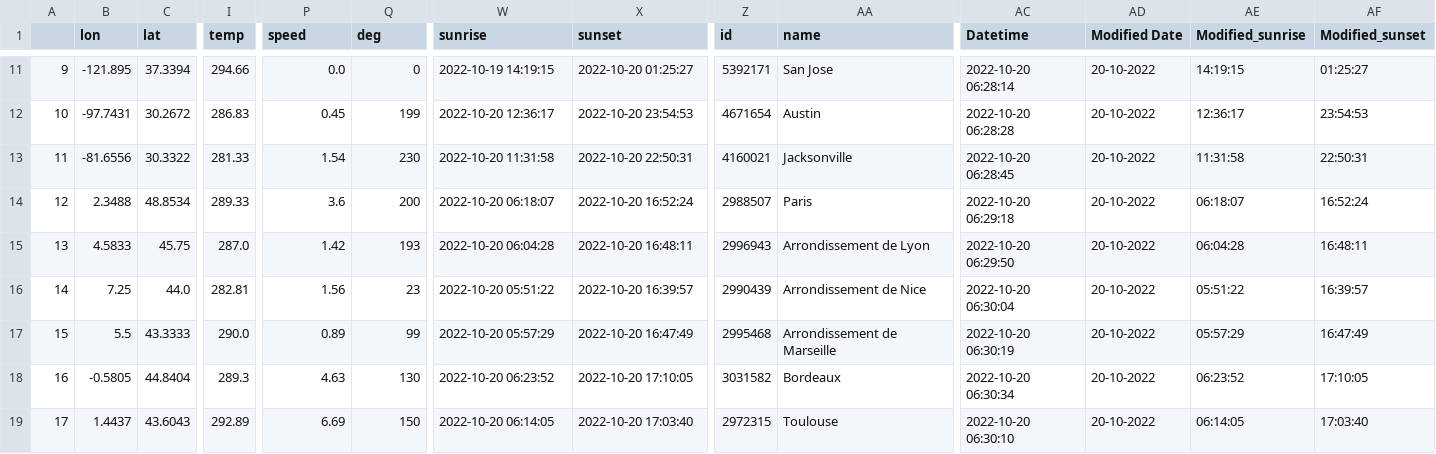
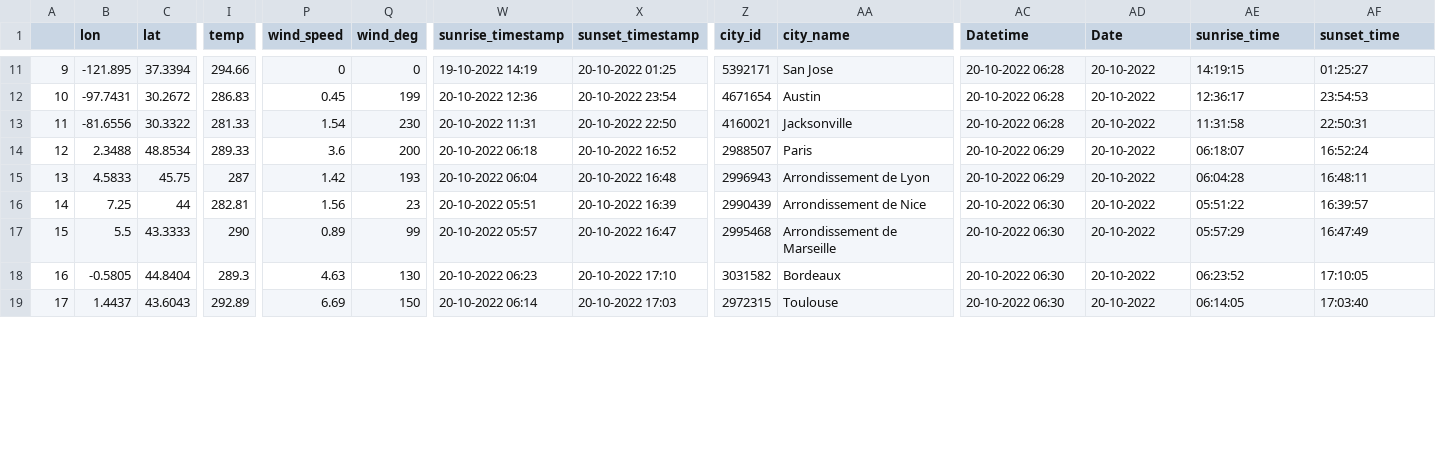
Before and after one commit to Devaprasannan/weather1, a CSV file: file22.csv, drawn as a sheet; only a part is shown, gaps mark what is left out; the diff covers the shown part only; the diff names each change by its address in the sheet, - before the commit and + after, or states it on an @@ line.

```diff
--- a/file22.csv
+++ b/file22.csv
-P1: speed
+P1: wind_speed
-Q1: deg
+Q1: wind_deg
-W1: sunrise
+W1: sunrise_timestamp
-X1: sunset
+X1: sunset_timestamp
-Z1: id
+Z1: city_id
-AA1: name
+AA1: city_name
-AD1: Modified Date
+AD1: Date
-AE1: Modified_sunrise
+AE1: sunrise_time
-AF1: Modified_sunset
+AF1: sunset_time
-P11 (wind_speed): 0.0
+P11 (wind_speed): 0
-W11 (sunrise_timestamp): 2022-10-19 14:19:15
+W11 (sunrise_timestamp): 19-10-2022 14:19
-X11 (sunset_timestamp): 2022-10-20 01:25:27
+X11 (sunset_timestamp): 20-10-2022 01:25
-AC11 (Datetime): 2022-10-20 06:28:14
+AC11 (Datetime): 20-10-2022 06:28
-W12 (sunrise_timestamp): 2022-10-20 12:36:17
+W12 (sunrise_timestamp): 20-10-2022 12:36
-X12 (sunset_timestamp): 2022-10-20 23:54:53
+X12 (sunset_timestamp): 20-10-2022 23:54
-AC12 (Datetime): 2022-10-20 06:28:28
+AC12 (Datetime): 20-10-2022 06:28
-W13 (sunrise_timestamp): 2022-10-20 11:31:58
+W13 (sunrise_timestamp): 20-10-2022 11:31
-X13 (sunset_timestamp): 2022-10-20 22:50:31
+X13 (sunset_timestamp): 20-10-2022 22:50
-AC13 (Datetime): 2022-10-20 06:28:45
+AC13 (Datetime): 20-10-2022 06:28
-W14 (sunrise_timestamp): 2022-10-20 06:18:07
+W14 (sunrise_timestamp): 20-10-2022 06:18
-X14 (sunset_timestamp): 2022-10-20 16:52:24
+X14 (sunset_timestamp): 20-10-2022 16:52
-AC14 (Datetime): 2022-10-20 06:29:18
+AC14 (Datetime): 20-10-2022 06:29
-I15 (temp): 287.0
+I15 (temp): 287
-W15 (sunrise_timestamp): 2022-10-20 06:04:28
+W15 (sunrise_timestamp): 20-10-2022 06:04
-X15 (sunset_timestamp): 2022-10-20 16:48:11
+X15 (sunset_timestamp): 20-10-2022 16:48
-AC15 (Datetime): 2022-10-20 06:29:50
+AC15 (Datetime): 20-10-2022 06:29
-C16 (lat): 44.0
+C16 (lat): 44
-W16 (sunrise_timestamp): 2022-10-20 05:51:22
+W16 (sunrise_timestamp): 20-10-2022 05:51
-X16 (sunset_timestamp): 2022-10-20 16:39:57
+X16 (sunset_timestamp): 20-10-2022 16:39
-AC16 (Datetime): 2022-10-20 06:30:04
+AC16 (Datetime): 20-10-2022 06:30
-I17 (temp): 290.0
+I17 (temp): 290
-W17 (sunrise_timestamp): 2022-10-20 05:57:29
+W17 (sunrise_timestamp): 20-10-2022 05:57
-X17 (sunset_timestamp): 2022-10-20 16:47:49
+X17 (sunset_timestamp): 20-10-2022 16:47
-AC17 (Datetime): 2022-10-20 06:30:19
+AC17 (Datetime): 20-10-2022 06:30
-W18 (sunrise_timestamp): 2022-10-20 06:23:52
+W18 (sunrise_timestamp): 20-10-2022 06:23
-X18 (sunset_timestamp): 2022-10-20 17:10:05
+X18 (sunset_timestamp): 20-10-2022 17:10
-AC18 (Datetime): 2022-10-20 06:30:34
+AC18 (Datetime): 20-10-2022 06:30
-W19 (sunrise_timestamp): 2022-10-20 06:14:05
+W19 (sunrise_timestamp): 20-10-2022 06:14
-X19 (sunset_timestamp): 2022-10-20 17:03:40
+X19 (sunset_timestamp): 20-10-2022 17:03
-AC19 (Datetime): 2022-10-20 06:30:10
+AC19 (Datetime): 20-10-2022 06:30
```
Also changed, not shown: 159 edited cells elsewhere in this file.
